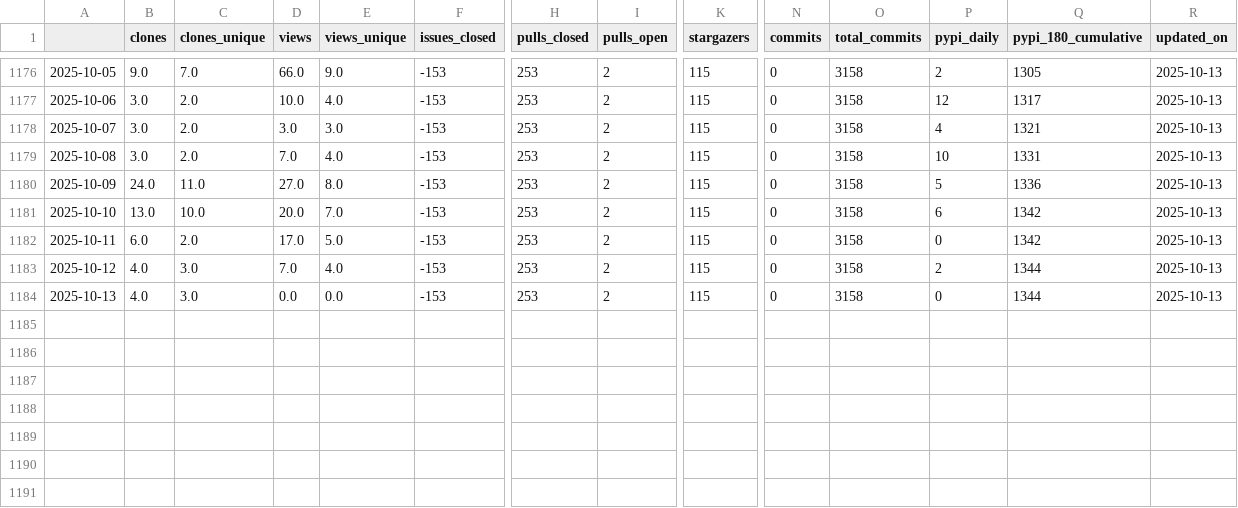
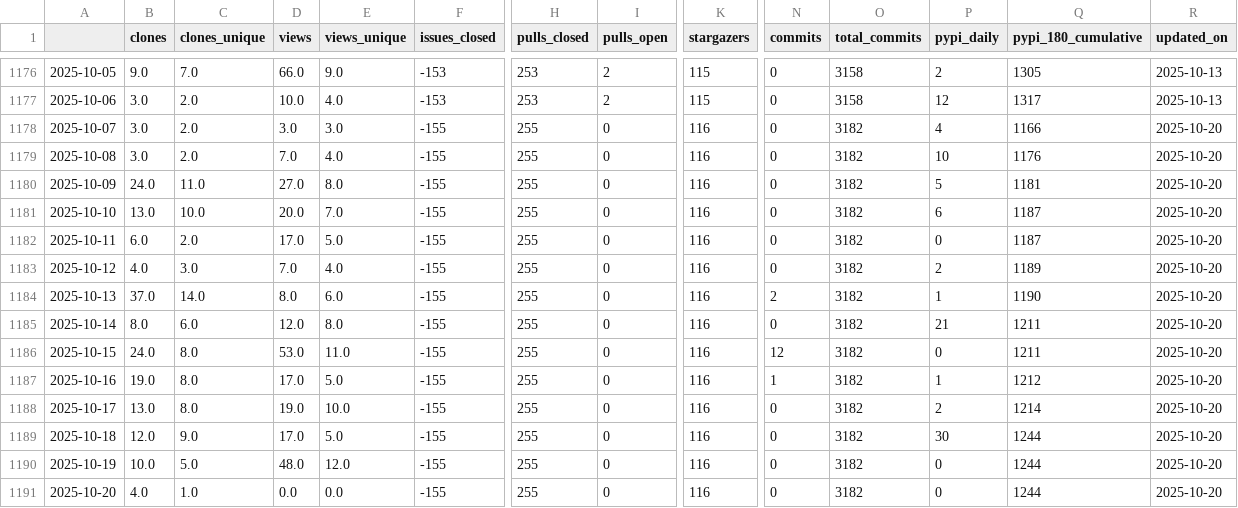
Before and after one commit to NREL/osos, a CSV file: data/sup3r.csv, drawn as a sheet; only a part is shown, gaps mark what is left out; rows hold the shown columns only; the diff names each change by its address in the sheet, - before the commit and + after, or states it on an @@ line.

```diff
--- a/data/sup3r.csv
+++ b/data/sup3r.csv
-F1178:F1184 (issues_closed): -153
+F1178:F1184 (issues_closed): -155
-H1178:H1184 (pulls_closed): 253
+H1178:H1184 (pulls_closed): 255
-I1178:I1184 (pulls_open): 2
+I1178:I1184 (pulls_open): 0
-K1178:K1184 (stargazers): 115
+K1178:K1184 (stargazers): 116
-O1178:O1184 (total_commits): 3158
+O1178:O1184 (total_commits): 3182
-Q1178 (pypi_180_cumulative): 1321
+Q1178 (pypi_180_cumulative): 1166
-R1178:R1184 (updated_on): 2025-10-13
+R1178:R1184 (updated_on): 2025-10-20
-Q1179 (pypi_180_cumulative): 1331
+Q1179 (pypi_180_cumulative): 1176
-Q1180 (pypi_180_cumulative): 1336
+Q1180 (pypi_180_cumulative): 1181
-Q1181:Q1182 (pypi_180_cumulative): 1342
+Q1181:Q1182 (pypi_180_cumulative): 1187
-Q1183 (pypi_180_cumulative): 1344
+Q1183 (pypi_180_cumulative): 1189
-B1184 (clones): 4.0
+B1184 (clones): 37.0
-C1184 (clones_unique): 3.0
+C1184 (clones_unique): 14.0
-D1184 (views): 0.0
+D1184 (views): 8.0
-E1184 (views_unique): 0.0
+E1184 (views_unique): 6.0
-N1184 (commits): 0
+N1184 (commits): 2
-P1184 (pypi_daily): 0
+P1184 (pypi_daily): 1
-Q1184 (pypi_180_cumulative): 1344
+Q1184 (pypi_180_cumulative): 1190
+row 1185: 2025-10-14 | 8.0 | 6.0 | 12.0 | 8.0 | -155 | 255 | 0 | 116 | 0 | 3182 | 21 | 1211 | 2025-10-20
+row 1186: 2025-10-15 | 24.0 | 8.0 | 53.0 | 11.0 | -155 | 255 | 0 | 116 | 12 | 3182 | 0 | 1211 | 2025-10-20
+row 1187: 2025-10-16 | 19.0 | 8.0 | 17.0 | 5.0 | -155 | 255 | 0 | 116 | 1 | 3182 | 1 | 1212 | 2025-10-20
+row 1188: 2025-10-17 | 13.0 | 8.0 | 19.0 | 10.0 | -155 | 255 | 0 | 116 | 0 | 3182 | 2 | 1214 | 2025-10-20
+row 1189: 2025-10-18 | 12.0 | 9.0 | 17.0 | 5.0 | -155 | 255 | 0 | 116 | 0 | 3182 | 30 | 1244 | 2025-10-20
+row 1190: 2025-10-19 | 10.0 | 5.0 | 48.0 | 12.0 | -155 | 255 | 0 | 116 | 0 | 3182 | 0 | 1244 | 2025-10-20
+row 1191: 2025-10-20 | 4.0 | 1.0 | 0.0 | 0.0 | -155 | 255 | 0 | 116 | 0 | 3182 | 0 | 1244 | 2025-10-20
```
Also changed, not shown: data/floris.csv, data/nrwal.csv, 20 other files.
